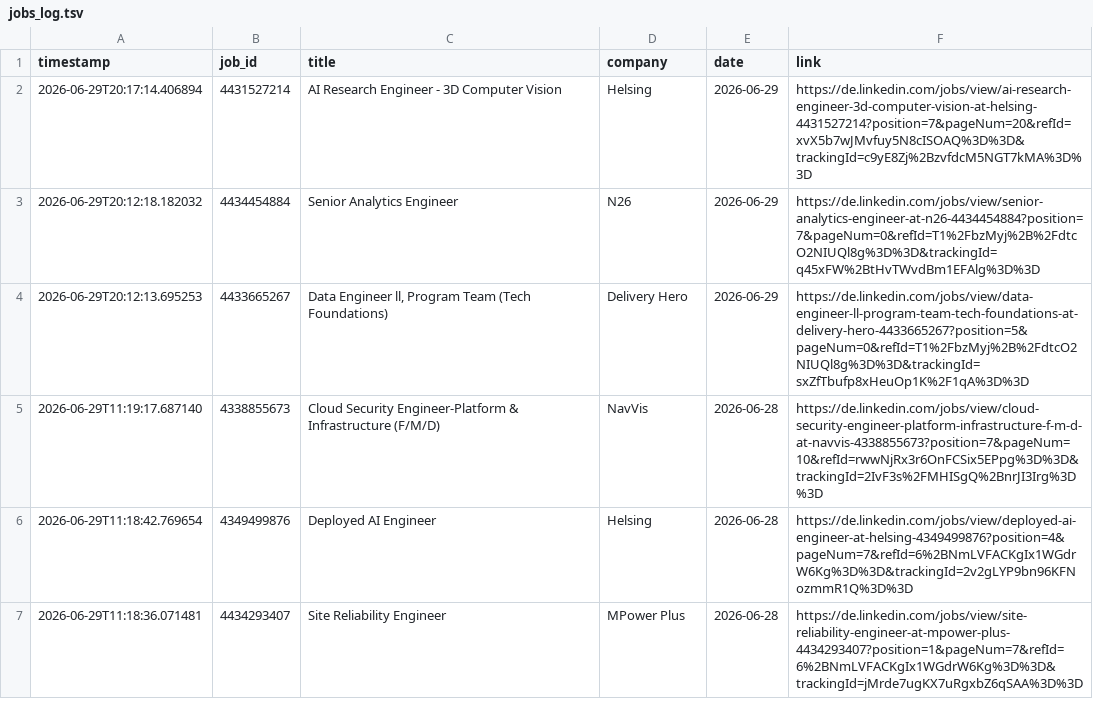
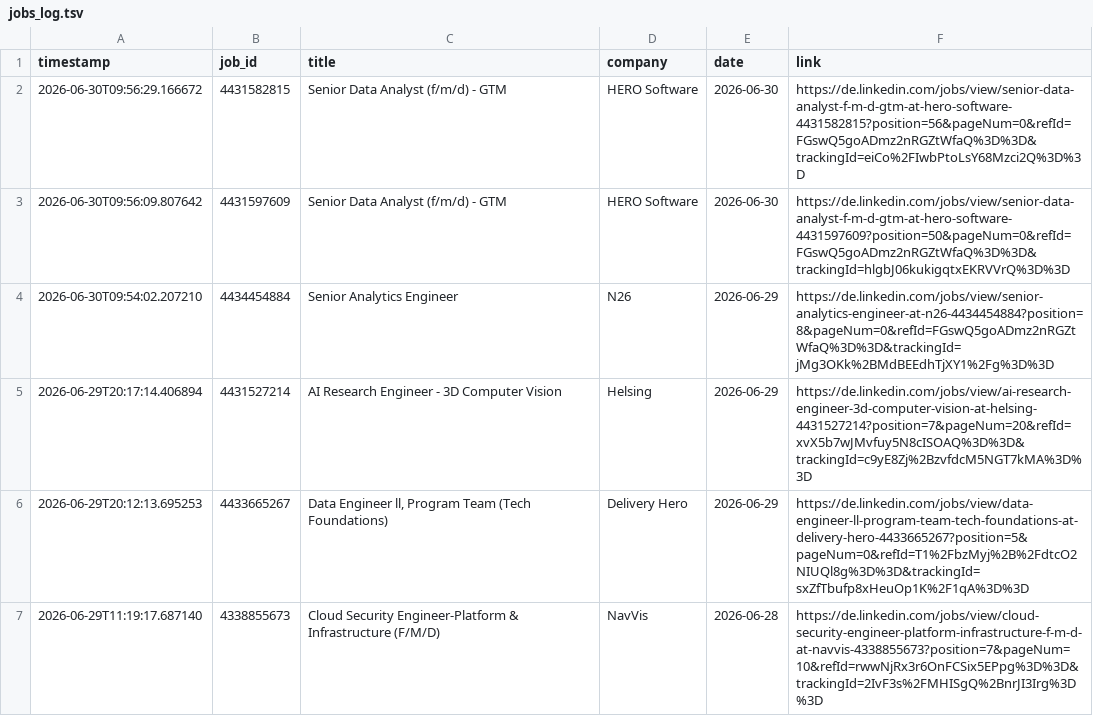
Before and after one commit to mugundanaswin/Data_Engineering, a TSV file: webscrapping_projects/scheduled/outputs/jobs_log.tsv, drawn as a sheet; only a part is shown; the shorter side is filled out with more unchanged rows; removed rows and columns are numbered as before the commit, all else as after; the diff names each change by its address in the sheet, - before the commit and + after, or states it on an @@ line.

```diff
--- a/webscrapping_projects/scheduled/outputs/jobs_log.tsv
+++ b/webscrapping_projects/scheduled/outputs/jobs_log.tsv
+row 2: 2026-06-30T09:56:29.166672 | 4431582815 | Senior Data Analyst (f/m/d) - GTM | HERO Software | 2026-06-30 | https://de.linkedin.com/jobs/view/senior-data-analyst-f-m-d-gtm-at-hero-software-4431582815?position=56&pageNum=0&refId=FGswQ5goADmz2nRGZtWfaQ%3D%3D&trackingId=eiCo%2FIwbPtoLsY68Mzci2Q%3D%3D
+row 3: 2026-06-30T09:56:09.807642 | 4431597609 | Senior Data Analyst (f/m/d) - GTM | HERO Software | 2026-06-30 | https://de.linkedin.com/jobs/view/senior-data-analyst-f-m-d-gtm-at-hero-software-4431597609?position=50&pageNum=0&refId=FGswQ5goADmz2nRGZtWfaQ%3D%3D&trackingId=hlgbJ06kukigqtxEKRVVrQ%3D%3D
+row 4: 2026-06-30T09:54:02.207210 | 4434454884 | Senior Analytics Engineer | N26 | 2026-06-29 | https://de.linkedin.com/jobs/view/senior-analytics-engineer-at-n26-4434454884?position=8&pageNum=0&refId=FGswQ5goADmz2nRGZtWfaQ%3D%3D&trackingId=jMg3OKk%2BMdBEEdhTjXY1%2Fg%3D%3D
-row 3: 2026-06-29T20:12:18.182032 | 4434454884 | Senior Analytics Engineer | N26 | 2026-06-29 | https://de.linkedin.com/jobs/view/senior-analytics-engineer-at-n26-4434454884?position=7&pageNum=0&refId=T1%2FbzMyj%2B%2FdtcO2NIUQl8g%3D%3D&trackingId=q45xFW%2BtHvTWvdBm1EFAlg%3D%3D
```
